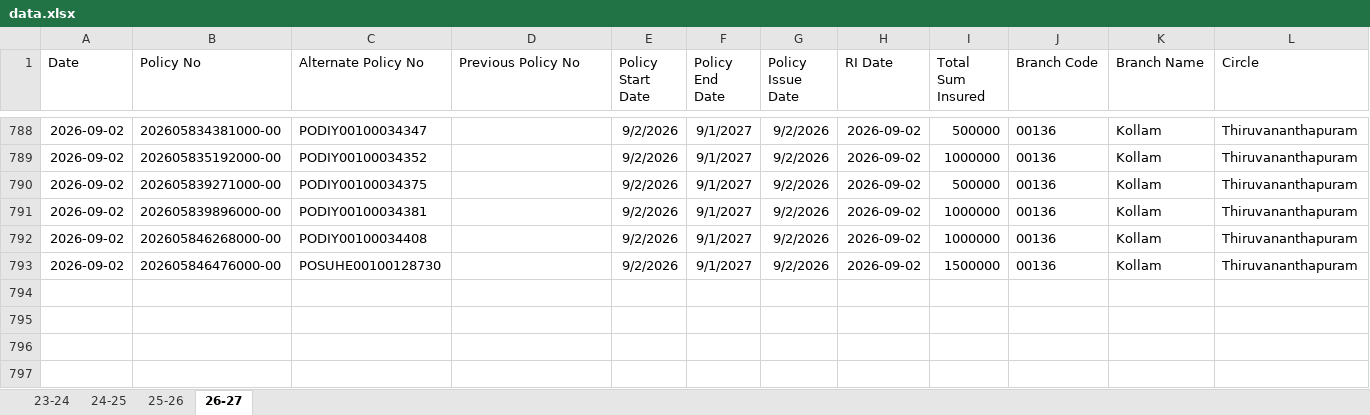
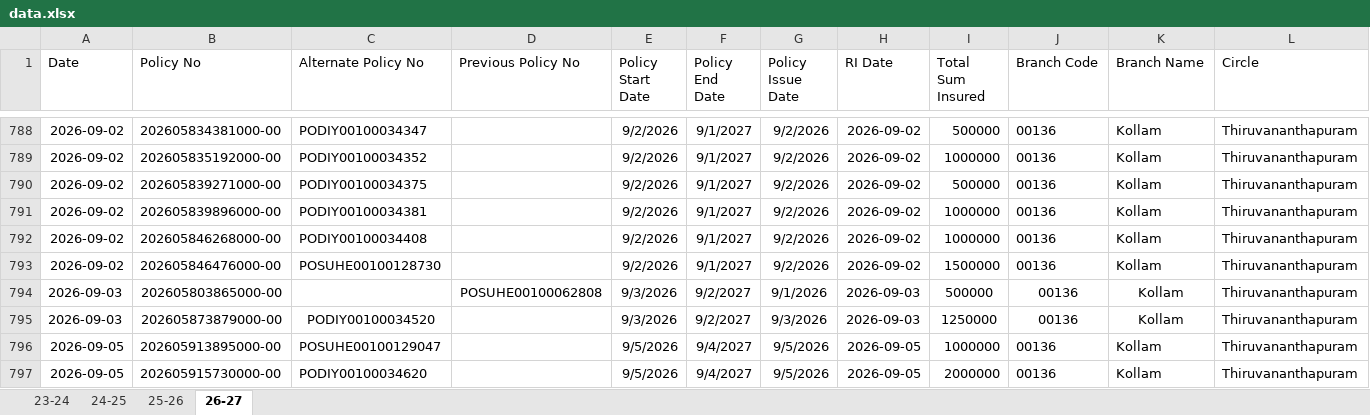
Before and after one commit to salesbuddysbi/Performance-testing, an Excel workbook: data.xlsx, sheet 26-27, drawn as a sheet; only a part is shown, gaps mark what is left out; values as stored, in another font and other column widths than the file's, no borders; conditional formats not drawn; rows hold the shown columns only; the diff names each change by its address in the sheet, - before the commit and + after, or states it on an @@ line.

Commit message:
Add files via upload

```diff
--- a/data.xlsx (sheet 26-27)
+++ b/data.xlsx (sheet 26-27)
+row 794: 2026-09-03 | 202605803865000-00 |  | POSUHE00100062808 | 9/3/2026 | 9/2/2027 | 9/1/2026 | 2026-09-03 | 500000 | 00136 | Kollam | Thiruvananthapuram
+row 795: 2026-09-03 | 202605873879000-00 | PODIY00100034520 |  | 9/3/2026 | 9/2/2027 | 9/3/2026 | 2026-09-03 | 1250000 | 00136 | Kollam | Thiruvananthapuram
+row 796: 2026-09-05 | 202605913895000-00 | POSUHE00100129047 |  | 9/5/2026 | 9/4/2027 | 9/5/2026 | 2026-09-05 | 1000000 | 00136 | Kollam | Thiruvananthapuram
+row 797: 2026-09-05 | 202605915730000-00 | PODIY00100034620 |  | 9/5/2026 | 9/4/2027 | 9/5/2026 | 2026-09-05 | 2000000 | 00136 | Kollam | Thiruvananthapuram
```
